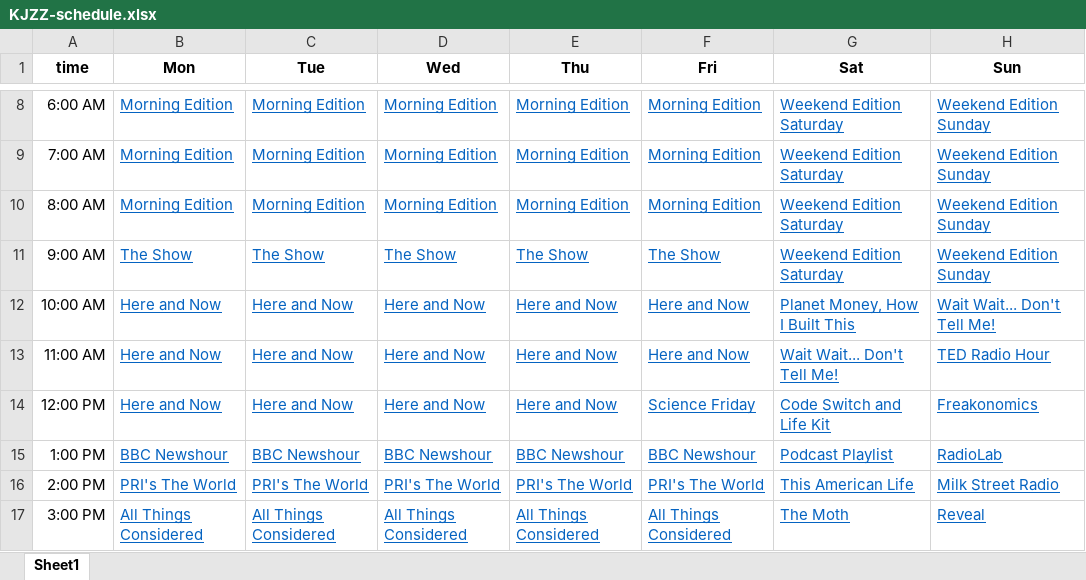
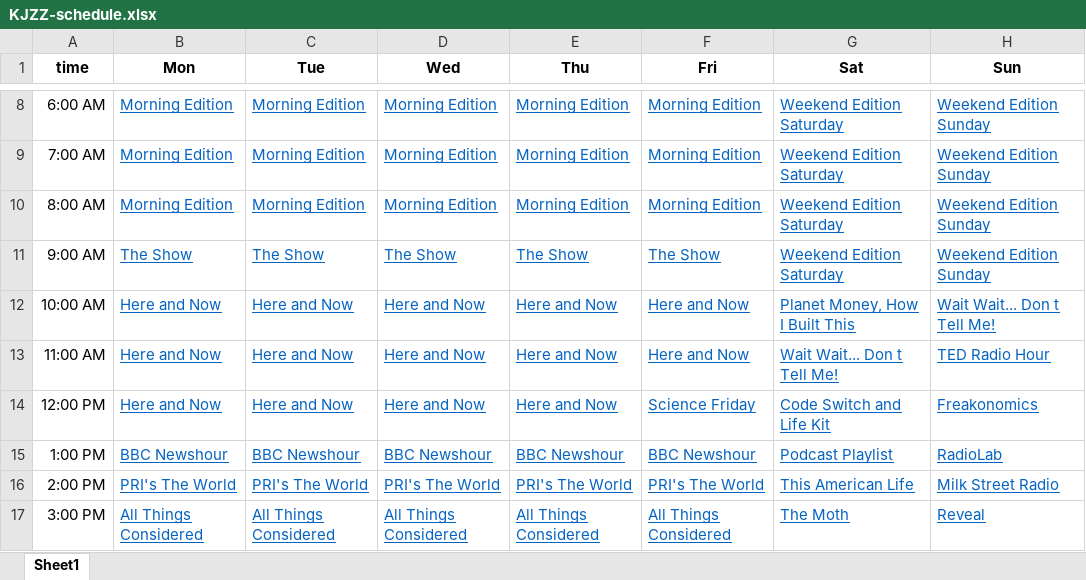
Before and after one commit to audioscavenger/BiasBuster, an Excel workbook: kjzz/KJZZ-schedule.xlsx, sheet Sheet1, drawn as a sheet; only a part is shown, gaps mark what is left out; values as stored, in another font and other column widths than the file's, no borders; table styles not drawn; the diff names each change by its address in the sheet, - before the commit and + after, or states it on an @@ line.

Commit message:
bugfix in schedule: cannot has quotes...

```diff
--- a/kjzz/KJZZ-schedule.xlsx (sheet Sheet1)
+++ b/kjzz/KJZZ-schedule.xlsx (sheet Sheet1)
-H12 (Sun): Wait Wait... Don't Tell Me!
+H12 (Sun): Wait Wait... Don t Tell Me!
-G13 (Sat): Wait Wait... Don't Tell Me!
+G13 (Sat): Wait Wait... Don t Tell Me!
```
Also changed, not shown: 6 other files.
